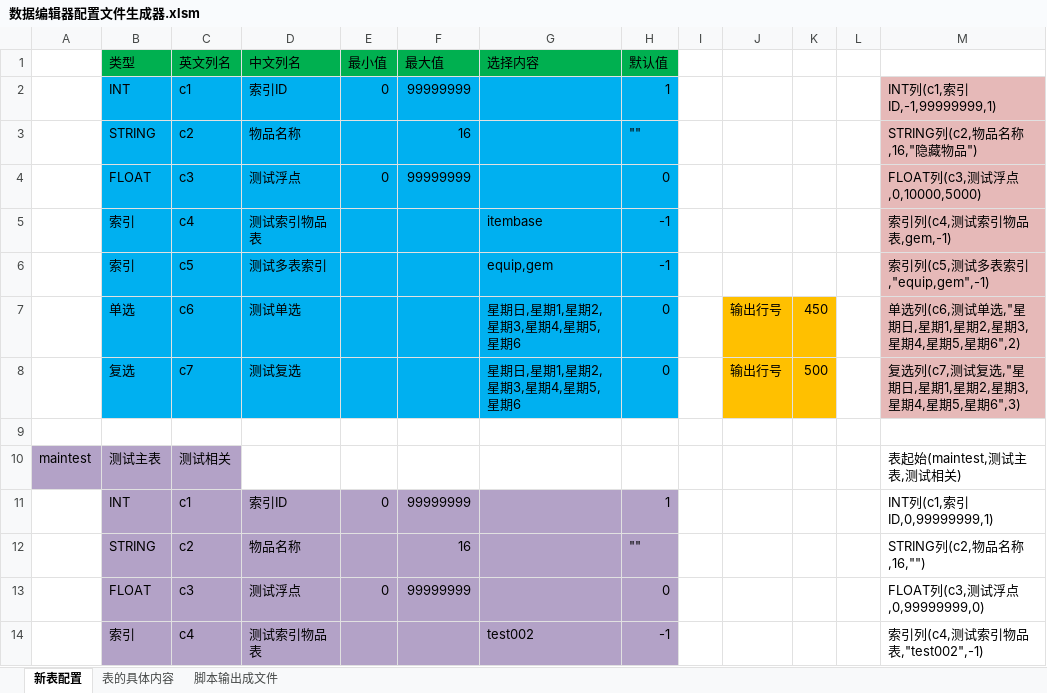
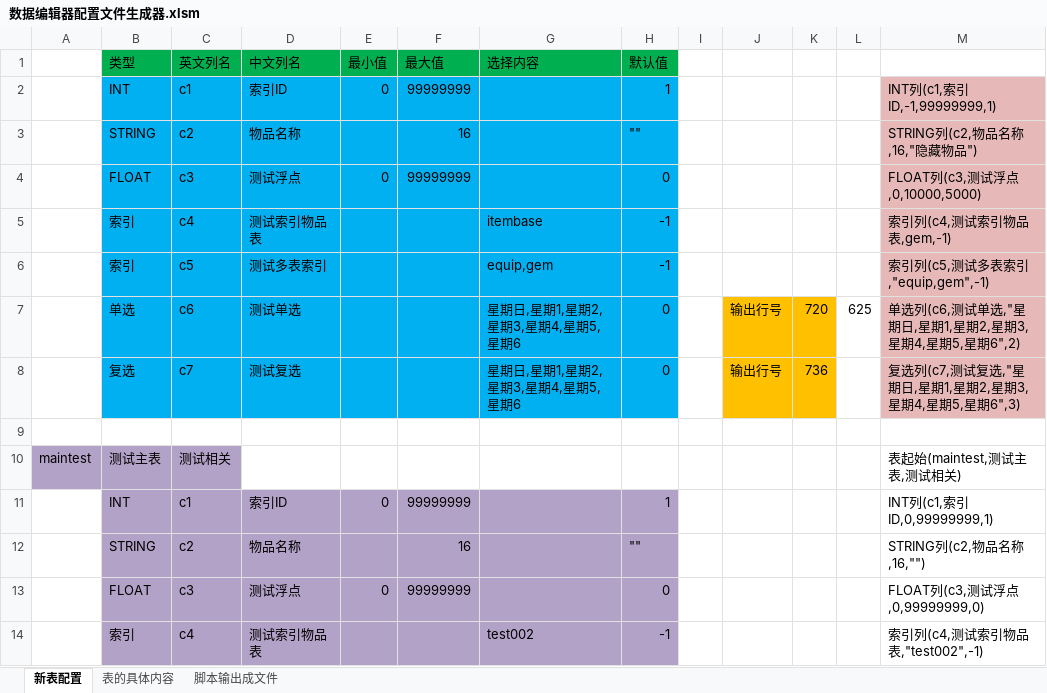
Before and after one commit to bailu1901/dataeditor, an Excel workbook: bin/数据编辑器配置文件生成器.xlsm, sheet 新表配置, drawn as a sheet; only a part is shown; values as stored, in another font and other column widths than the file's, no borders; charts and pictures not drawn; the diff covers the shown part only; the diff names each change by its address in the sheet, - before the commit and + after, or states it on an @@ line.

```diff
--- a/bin/数据编辑器配置文件生成器.xlsm (sheet 新表配置)
+++ b/bin/数据编辑器配置文件生成器.xlsm (sheet 新表配置)
-K7: 450
+K7: 720
-L7: (empty)
+L7: 625
-K8: 500
+K8: 736
```
Also changed, not shown: other rows of this sheet, sheet 表的具体内容, sheet 脚本输出成文件, charts or pictures, 6 other files.
